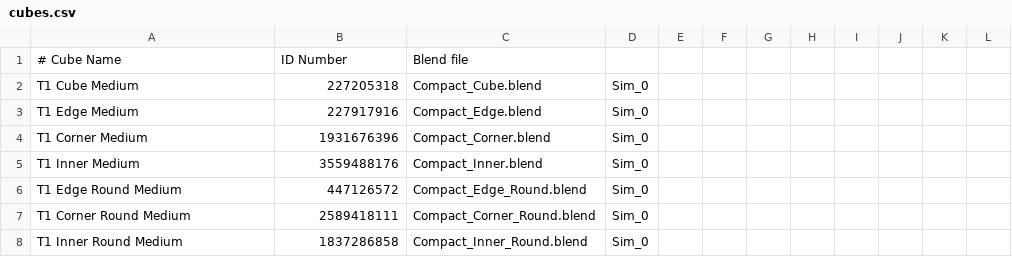
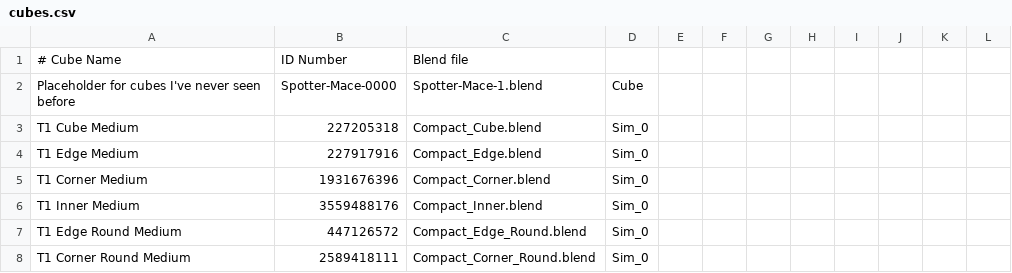
Before and after one commit to dddontshoot/RoboCraftAssembler, a CSV file: cubes.csv, drawn as a sheet; only a part is shown; the shorter side is filled out with more unchanged rows; the diff names each change by its address in the sheet, - before the commit and + after, or states it on an @@ line.

```diff
--- a/cubes.csv
+++ b/cubes.csv
+row 2: Placeholder for cubes I've never seen before | Spotter-Mace-0000 | Spotter-Mace-1.blend | Cube
```
Also changed, not shown: 8 other files.
